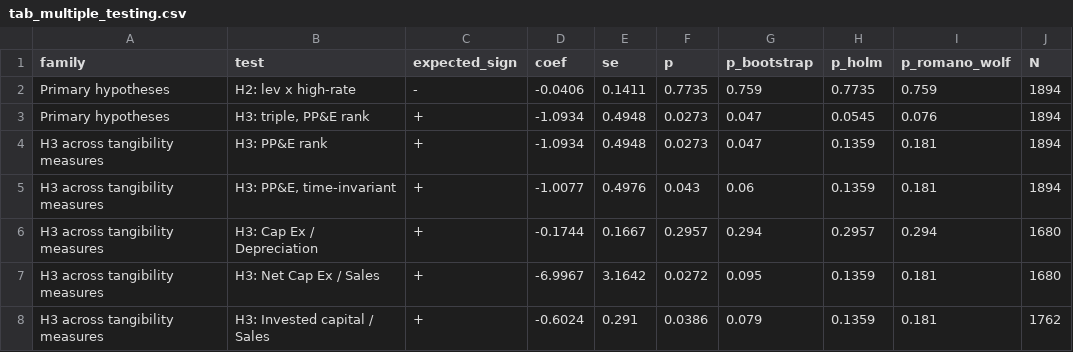
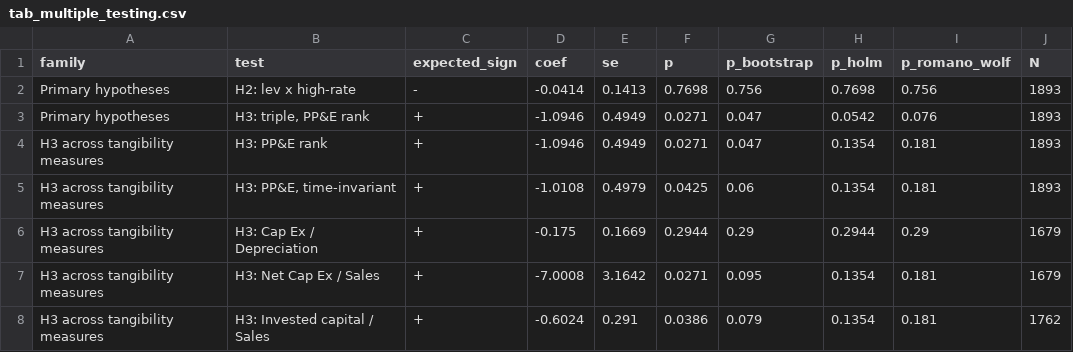
Before and after one commit to MilanKalajdzic/Master-Thesis, a CSV file: outputs/tab_multiple_testing.csv, drawn as a sheet.

```diff
--- a/outputs/tab_multiple_testing.csv
+++ b/outputs/tab_multiple_testing.csv
@@ -1,8 +1,8 @@
 family,test,expected_sign,coef,se,p,p_bootstrap,p_holm,p_romano_wolf,N
-Primary hypotheses,H2: lev x high-rate,-,-0.0406,0.1411,0.7735,0.759,0.7735,0.759,1894
-Primary hypotheses,"H3: triple, PP&E rank",+,-1.0934,0.4948,0.0273,0.047,0.0545,0.076,1894
-H3 across tangibility measures,H3: PP&E rank,+,-1.0934,0.4948,0.0273,0.047,0.1359,0.181,1894
-H3 across tangibility measures,"H3: PP&E, time-invariant",+,-1.0077,0.4976,0.043,0.06,0.1359,0.181,1894
-H3 across tangibility measures,H3: Cap Ex / Depreciation,+,-0.1744,0.1667,0.2957,0.294,0.2957,0.294,1680
-H3 across tangibility measures,H3: Net Cap Ex / Sales,+,-6.9967,3.1642,0.0272,0.095,0.1359,0.181,1680
-H3 across tangibility measures,H3: Invested capital / Sales,+,-0.6024,0.291,0.0386,0.079,0.1359,0.181,1762
+Primary hypotheses,H2: lev x high-rate,-,-0.0414,0.1413,0.7698,0.756,0.7698,0.756,1893
+Primary hypotheses,"H3: triple, PP&E rank",+,-1.0946,0.4949,0.0271,0.047,0.0542,0.076,1893
+H3 across tangibility measures,H3: PP&E rank,+,-1.0946,0.4949,0.0271,0.047,0.1354,0.181,1893
+H3 across tangibility measures,"H3: PP&E, time-invariant",+,-1.0108,0.4979,0.0425,0.06,0.1354,0.181,1893
+H3 across tangibility measures,H3: Cap Ex / Depreciation,+,-0.175,0.1669,0.2944,0.29,0.2944,0.29,1679
+H3 across tangibility measures,H3: Net Cap Ex / Sales,+,-7.0008,3.1642,0.0271,0.095,0.1354,0.181,1679
+H3 across tangibility measures,H3: Invested capital / Sales,+,-0.6024,0.291,0.0386,0.079,0.1354,0.181,1762
```
Also changed, not shown: outputs/tab_H3_leave_one_out.csv, outputs/tab_alt_leverage.csv, 34 other files.
